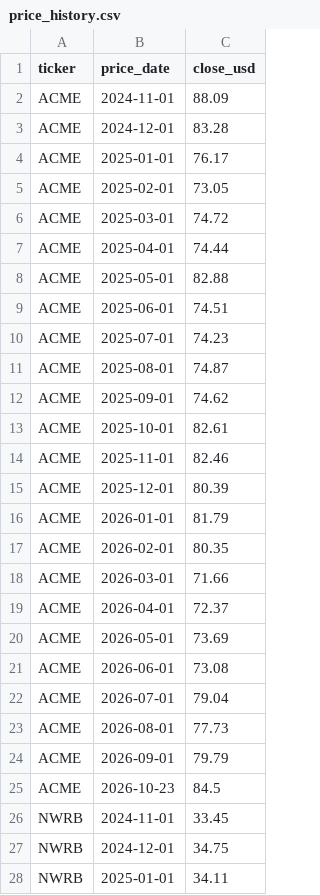
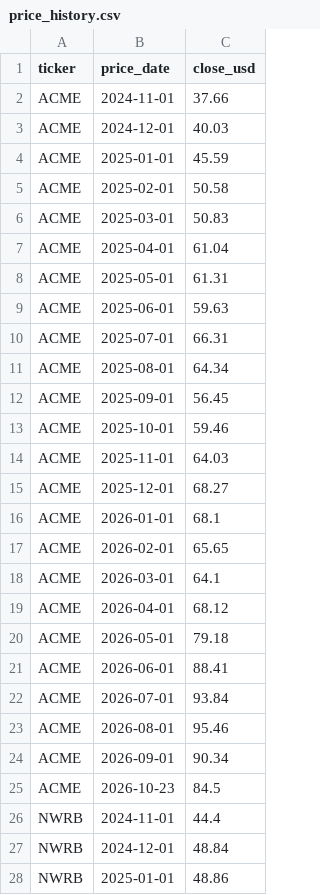
Before and after one commit to blainetay-collab/VestingApp, a CSV file: vesting_prototype/data/price_history.csv, drawn as a sheet; only a part is shown; the diff covers the shown part only.

```diff
--- a/vesting_prototype/data/price_history.csv
+++ b/vesting_prototype/data/price_history.csv
@@ -1,28 +1,28 @@
 ticker,price_date,close_usd
-ACME,2024-11-01,88.09
-ACME,2024-12-01,83.28
-ACME,2025-01-01,76.17
-ACME,2025-02-01,73.05
-ACME,2025-03-01,74.72
-ACME,2025-04-01,74.44
-ACME,2025-05-01,82.88
-ACME,2025-06-01,74.51
-ACME,2025-07-01,74.23
-ACME,2025-08-01,74.87
-ACME,2025-09-01,74.62
-ACME,2025-10-01,82.61
-ACME,2025-11-01,82.46
-ACME,2025-12-01,80.39
-ACME,2026-01-01,81.79
-ACME,2026-02-01,80.35
-ACME,2026-03-01,71.66
-ACME,2026-04-01,72.37
-ACME,2026-05-01,73.69
-ACME,2026-06-01,73.08
-ACME,2026-07-01,79.04
-ACME,2026-08-01,77.73
-ACME,2026-09-01,79.79
+ACME,2024-11-01,37.66
+ACME,2024-12-01,40.03
+ACME,2025-01-01,45.59
+ACME,2025-02-01,50.58
+ACME,2025-03-01,50.83
+ACME,2025-04-01,61.04
+ACME,2025-05-01,61.31
+ACME,2025-06-01,59.63
+ACME,2025-07-01,66.31
+ACME,2025-08-01,64.34
+ACME,2025-09-01,56.45
+ACME,2025-10-01,59.46
+ACME,2025-11-01,64.03
+ACME,2025-12-01,68.27
+ACME,2026-01-01,68.1
+ACME,2026-02-01,65.65
+ACME,2026-03-01,64.1
+ACME,2026-04-01,68.12
+ACME,2026-05-01,79.18
+ACME,2026-06-01,88.41
+ACME,2026-07-01,93.84
+ACME,2026-08-01,95.46
+ACME,2026-09-01,90.34
 ACME,2026-10-23,84.5
-NWRB,2024-11-01,33.45
-NWRB,2024-12-01,34.75
-NWRB,2025-01-01,34.11
+NWRB,2024-11-01,44.4
+NWRB,2024-12-01,48.84
+NWRB,2025-01-01,48.86
```
Also changed, not shown: 158 edited cells elsewhere in this file, vesting_prototype/data/vesting_schedules.csv, 2 other files.
